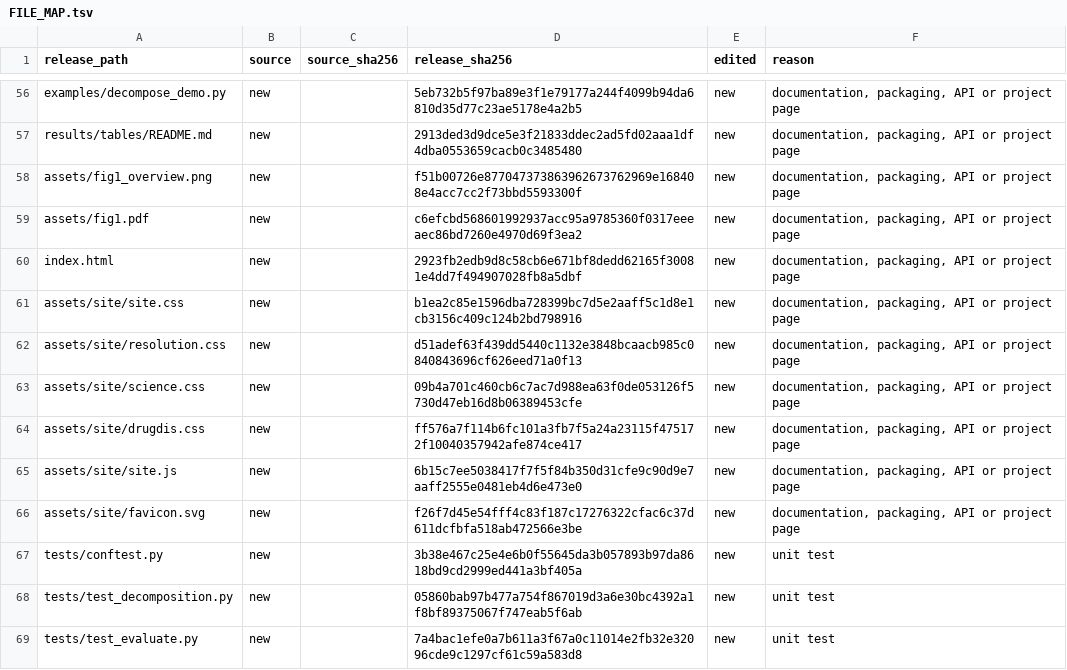
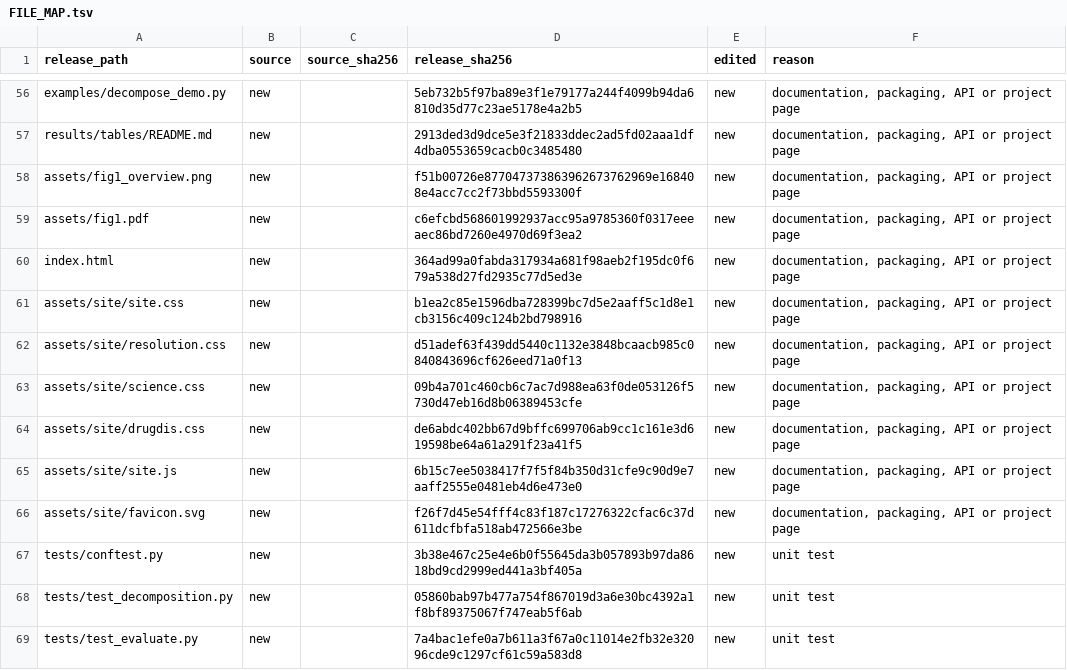
Before and after one commit to Boom5426/DrugDis, a TSV file: FILE_MAP.tsv, drawn as a sheet; only a part is shown, gaps mark what is left out.

```diff
--- a/FILE_MAP.tsv
+++ b/FILE_MAP.tsv
@@ -59,3 +59,3 @@ assets/fig1_overview.png	new		f51b00726e877047373863962673762969e168408e4acc7cc2
 assets/fig1.pdf	new		c6efcbd568601992937acc95a9785360f0317eeeaec86bd7260e4970d69f3ea2	new	documentation, packaging, API or project page
-index.html	new		2923fb2edb9d8c58cb6e671bf8dedd62165f30081e4dd7f494907028fb8a5dbf	new	documentation, packaging, API or project page
+index.html	new		364ad99a0fabda317934a681f98aeb2f195dc0f679a538d27fd2935c77d5ed3e	new	documentation, packaging, API or project page
 assets/site/site.css	new		b1ea2c85e1596dba728399bc7d5e2aaff5c1d8e1cb3156c409c124b2bd798916	new	documentation, packaging, API or project page
@@ -63,3 +63,3 @@ assets/site/resolution.css	new		d51adef63f439dd5440c1132e3848bcaacb985c084084369
 assets/site/science.css	new		09b4a701c460cb6c7ac7d988ea63f0de053126f5730d47eb16d8b06389453cfe	new	documentation, packaging, API or project page
-assets/site/drugdis.css	new		ff576a7f114b6fc101a3fb7f5a24a23115f475172f10040357942afe874ce417	new	documentation, packaging, API or project page
+assets/site/drugdis.css	new		de6abdc402bb67d9bffc699706ab9cc1c161e3d619598be64a61a291f23a41f5	new	documentation, packaging, API or project page
 assets/site/site.js	new		6b15c7ee5038417f7f5f84b350d31cfe9c90d9e7aaff2555e0481eb4d6e473e0	new	documentation, packaging, API or project page
```
Also changed, not shown: 2 other files.
